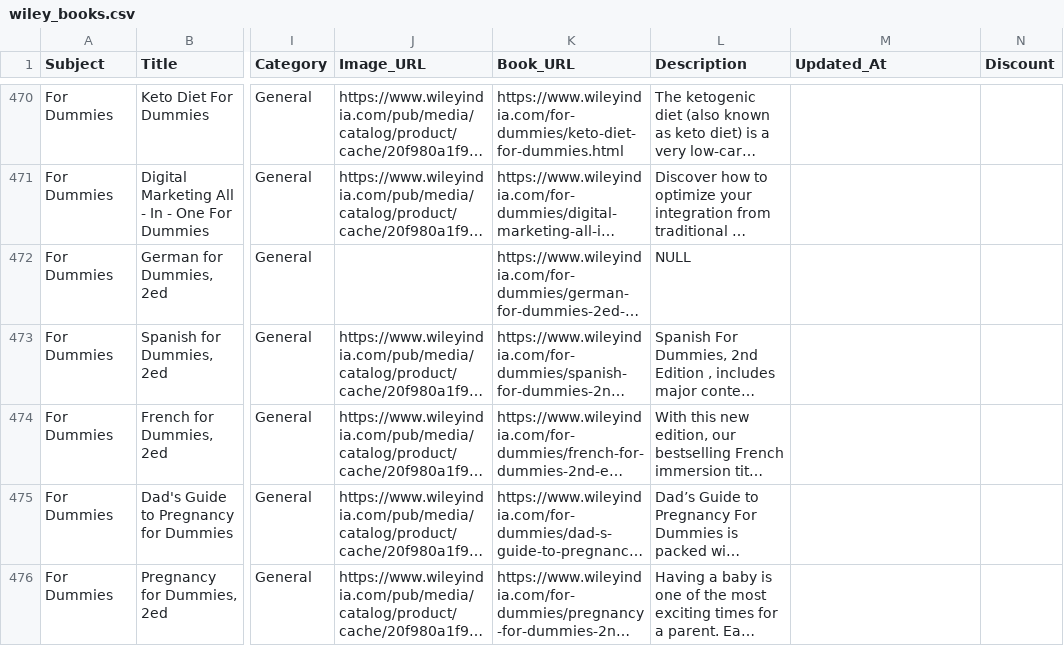
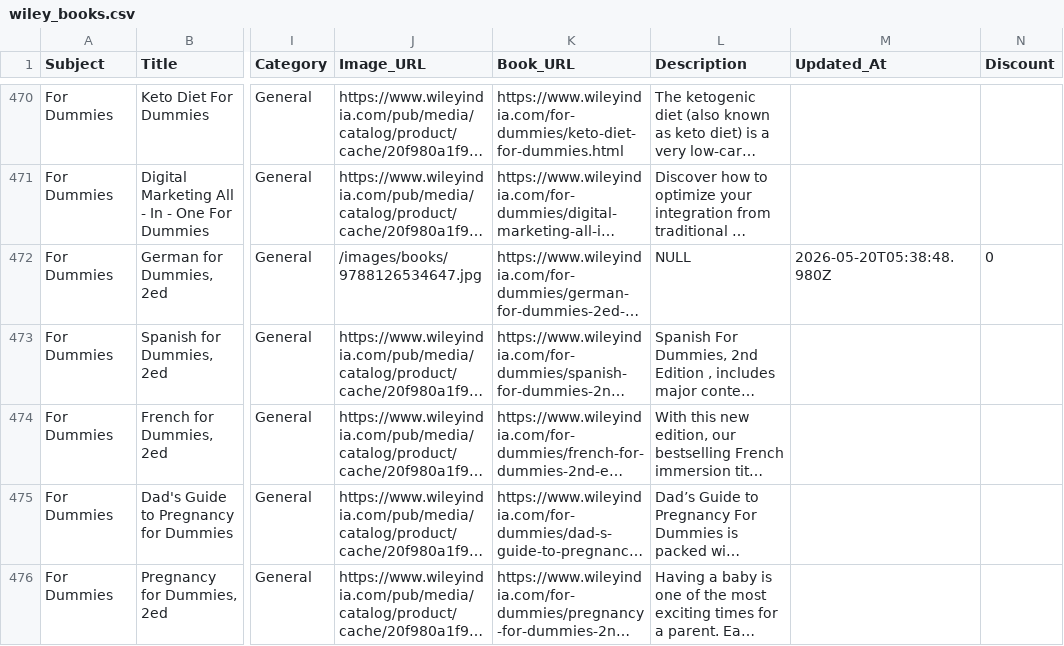
Before and after one commit to sudhirg3173-star/bookstore, a CSV file: data/wiley_books.csv, drawn as a sheet; only a part is shown, gaps mark what is left out; long unchanged cells end in …; the diff covers the shown part only; the diff names each change by its address in the sheet, - before the commit and + after, or states it on an @@ line.

Commit message:
missing images added in 18-20 products

```diff
--- a/data/wiley_books.csv
+++ b/data/wiley_books.csv
-J472 (Image_URL): (empty)
+J472 (Image_URL): /images/books/9788126534647.jpg
-M472 (Updated_At): (empty)
+M472 (Updated_At): 2026-05-20T05:38:48.980Z
-N472 (Discount): (empty)
+N472 (Discount): 0
```
Also changed, not shown: 80 edited cells elsewhere in this file, 19 other files.
